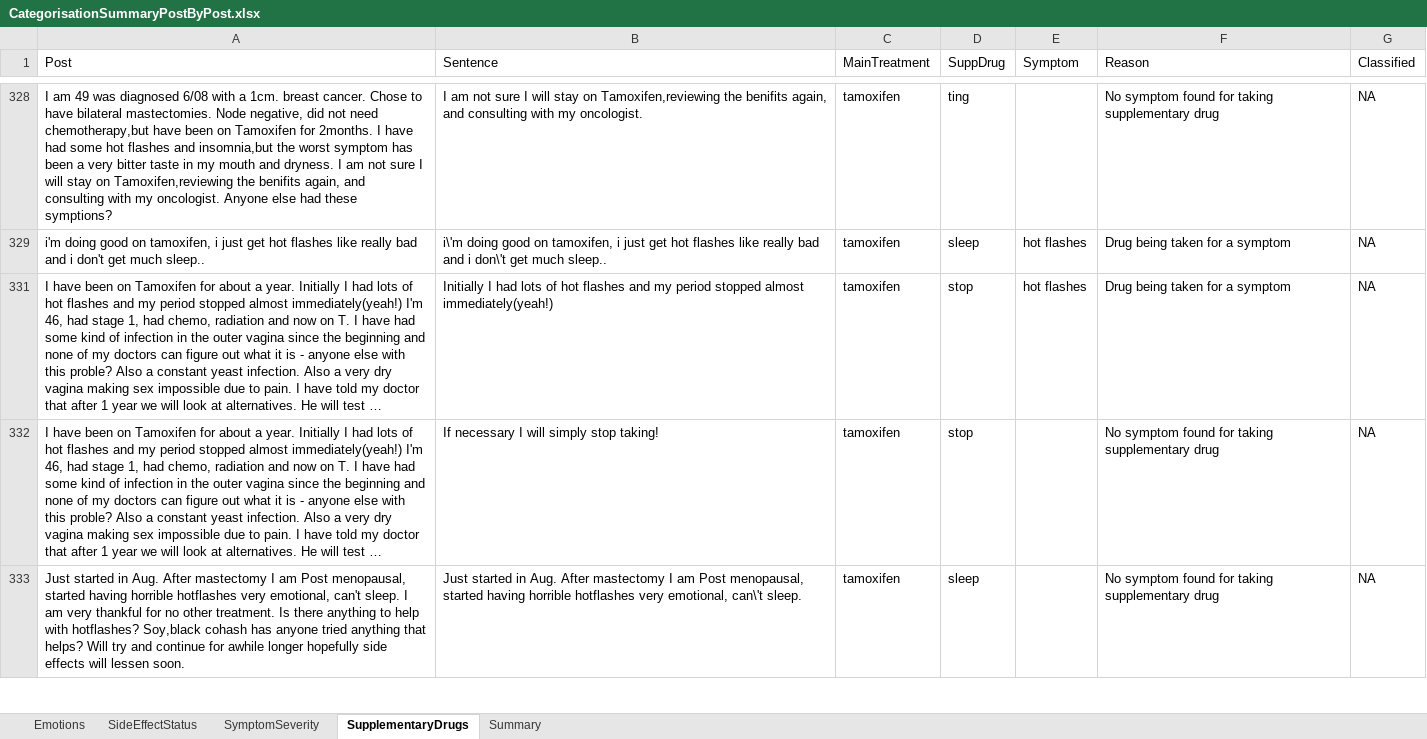
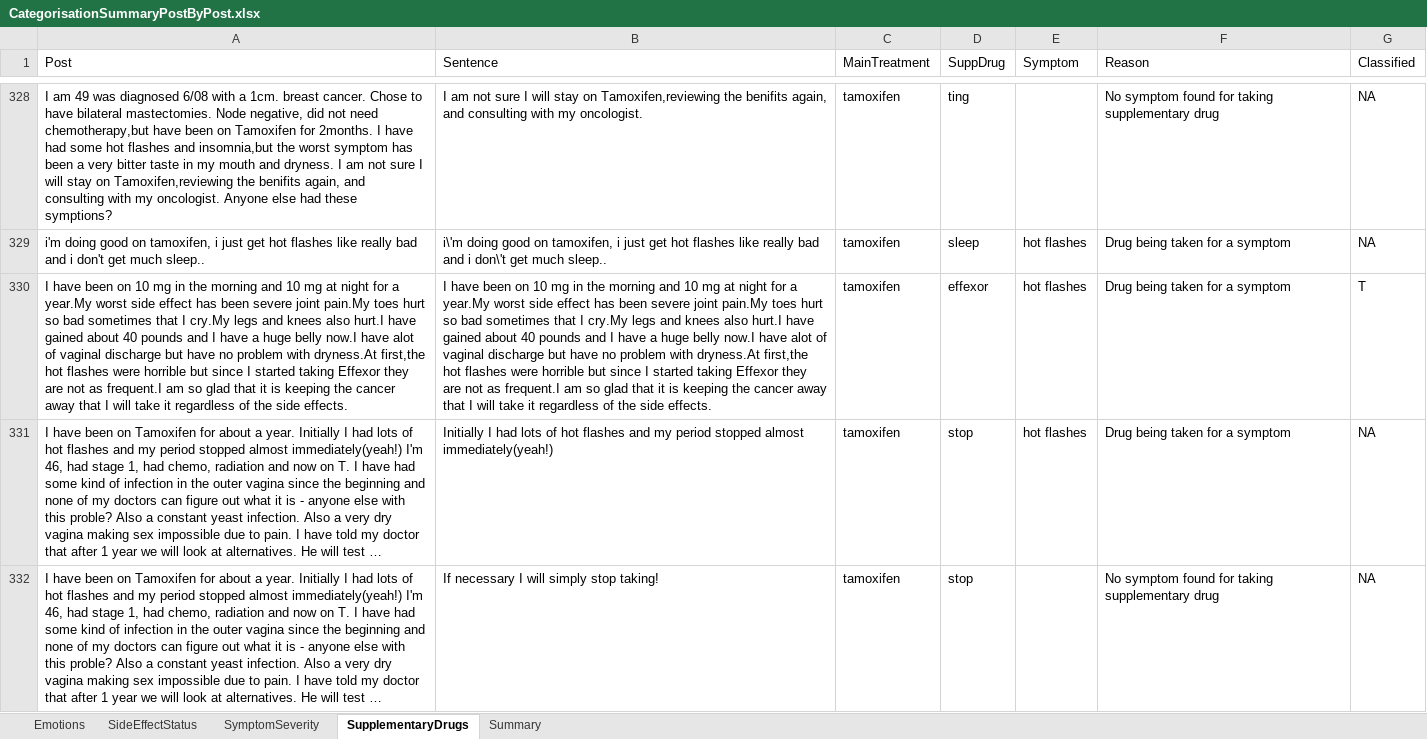
Before and after one commit to alifa2try/NLTKForumScraper, an Excel workbook: Results/Third Run/CategorisationSummaryPostByPost.xlsx, sheet SupplementaryDrugs, drawn as a sheet; only a part is shown, gaps mark what is left out; the shorter side is filled out with more unchanged rows; long unchanged cells end in …; values as stored, in another font and other column widths than the file's, no borders; the diff covers the shown part only; the diff names each change by its address in the sheet, - before the commit and + after, or states it on an @@ line.

```diff
--- a/Results/Third Run/CategorisationSummaryPostByPost.xlsx (sheet SupplementaryDrugs)
+++ b/Results/Third Run/CategorisationSummaryPostByPost.xlsx (sheet SupplementaryDrugs)
@@ row 330 unhidden: I have been on 10 mg in the morning and 10 mg at night for a year.My worst side effect has been severe joint pain.My toes hurt so bad sometimes that I cry.My legs and knees also hurt.I have gained about 40 pounds and I have a huge belly now.I have alot of vaginal discharge but have no problem with dryness.At first,the hot flashes were horrible but since I started taking Effexor they are not as frequent.I am so glad that it is keeping the cancer away that I will take it regardless of the side effects. | I have been on 10 mg in the morning and 10 mg at night for a year.My worst side effect has been severe joint pain.My toes hurt so bad sometimes that I cry.My legs and knees also hurt.I have gained about 40 pounds and I have a huge belly now.I have alot of vaginal discharge but have no problem with dryness.At first,the hot flashes were horrible but since I started taking Effexor they are not as frequent.I am so glad that it is keeping the cancer away that I will take it regardless of the side effects. | tamoxifen | effexor | hot flashes | Drug being taken for a symptom | T @@
```
Also changed, not shown: 139 hidden or unhidden rows elsewhere in this sheet, sheet SymptomSeverity, sheet SideEffectStatus, sheet Emotions, sheet Summary, 3 other files.
